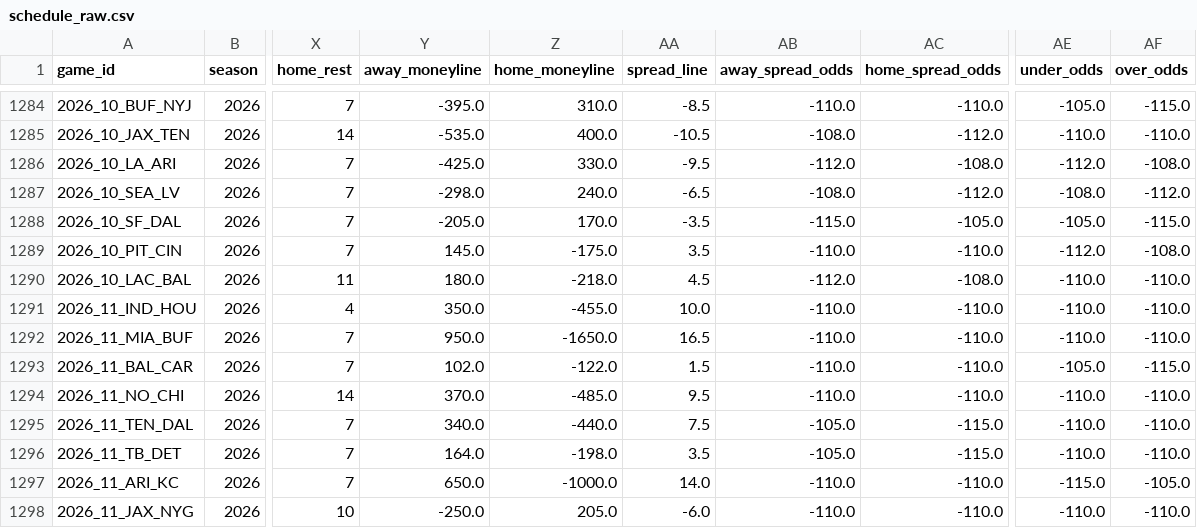
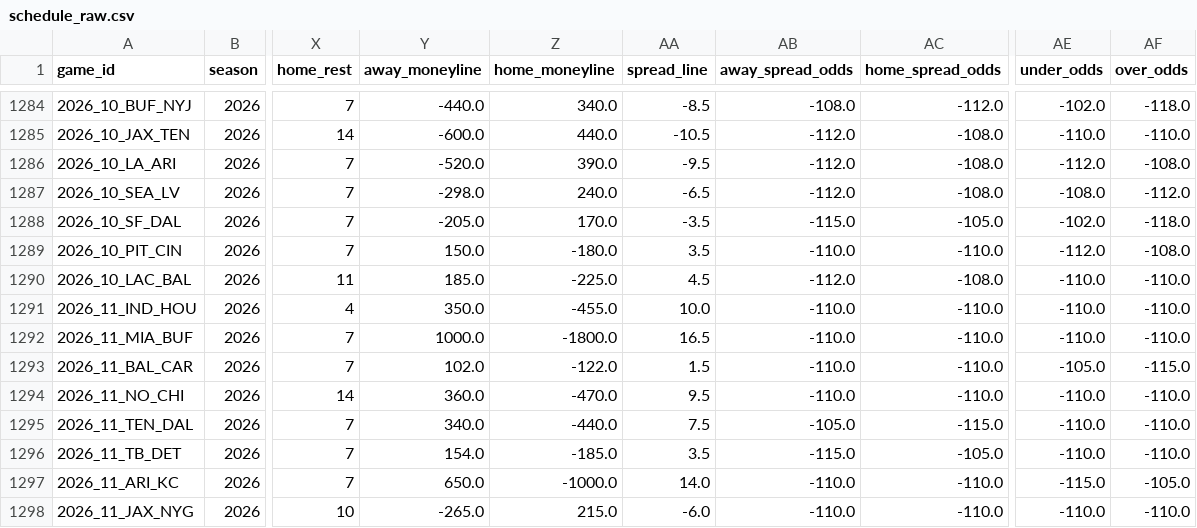
Before and after one commit to dstaggs-15/fantasymanager25, a CSV file: docs/data/raw/schedule_raw.csv, drawn as a sheet; only a part is shown, gaps mark what is left out; the diff covers the shown part only; the diff names each change by its address in the sheet, - before the commit and + after, or states it on an @@ line.

```diff
--- a/docs/data/raw/schedule_raw.csv
+++ b/docs/data/raw/schedule_raw.csv
-Y1284 (away_moneyline): -395.0
+Y1284 (away_moneyline): -440.0
-Z1284 (home_moneyline): 310.0
+Z1284 (home_moneyline): 340.0
-AB1284 (away_spread_odds): -110.0
+AB1284 (away_spread_odds): -108.0
-AC1284 (home_spread_odds): -110.0
+AC1284 (home_spread_odds): -112.0
-AE1284 (under_odds): -105.0
+AE1284 (under_odds): -102.0
-AF1284 (over_odds): -115.0
+AF1284 (over_odds): -118.0
-Y1285 (away_moneyline): -535.0
+Y1285 (away_moneyline): -600.0
-Z1285 (home_moneyline): 400.0
+Z1285 (home_moneyline): 440.0
-AB1285 (away_spread_odds): -108.0
+AB1285 (away_spread_odds): -112.0
-AC1285 (home_spread_odds): -112.0
+AC1285 (home_spread_odds): -108.0
-Y1286 (away_moneyline): -425.0
+Y1286 (away_moneyline): -520.0
-Z1286 (home_moneyline): 330.0
+Z1286 (home_moneyline): 390.0
-AB1287 (away_spread_odds): -108.0
+AB1287 (away_spread_odds): -112.0
-AC1287 (home_spread_odds): -112.0
+AC1287 (home_spread_odds): -108.0
-AE1288 (under_odds): -105.0
+AE1288 (under_odds): -102.0
-AF1288 (over_odds): -115.0
+AF1288 (over_odds): -118.0
-Y1289 (away_moneyline): 145.0
+Y1289 (away_moneyline): 150.0
-Z1289 (home_moneyline): -175.0
+Z1289 (home_moneyline): -180.0
-Y1290 (away_moneyline): 180.0
+Y1290 (away_moneyline): 185.0
-Z1290 (home_moneyline): -218.0
+Z1290 (home_moneyline): -225.0
-Y1292 (away_moneyline): 950.0
+Y1292 (away_moneyline): 1000.0
-Z1292 (home_moneyline): -1650.0
+Z1292 (home_moneyline): -1800.0
-Y1294 (away_moneyline): 370.0
+Y1294 (away_moneyline): 360.0
-Z1294 (home_moneyline): -485.0
+Z1294 (home_moneyline): -470.0
-Y1296 (away_moneyline): 164.0
+Y1296 (away_moneyline): 154.0
-Z1296 (home_moneyline): -198.0
+Z1296 (home_moneyline): -185.0
-AB1296 (away_spread_odds): -105.0
+AB1296 (away_spread_odds): -115.0
-AC1296 (home_spread_odds): -115.0
+AC1296 (home_spread_odds): -105.0
-Y1298 (away_moneyline): -250.0
+Y1298 (away_moneyline): -265.0
-Z1298 (home_moneyline): 205.0
+Z1298 (home_moneyline): 215.0
```
Also changed, not shown: 36 edited cells elsewhere in this file.
